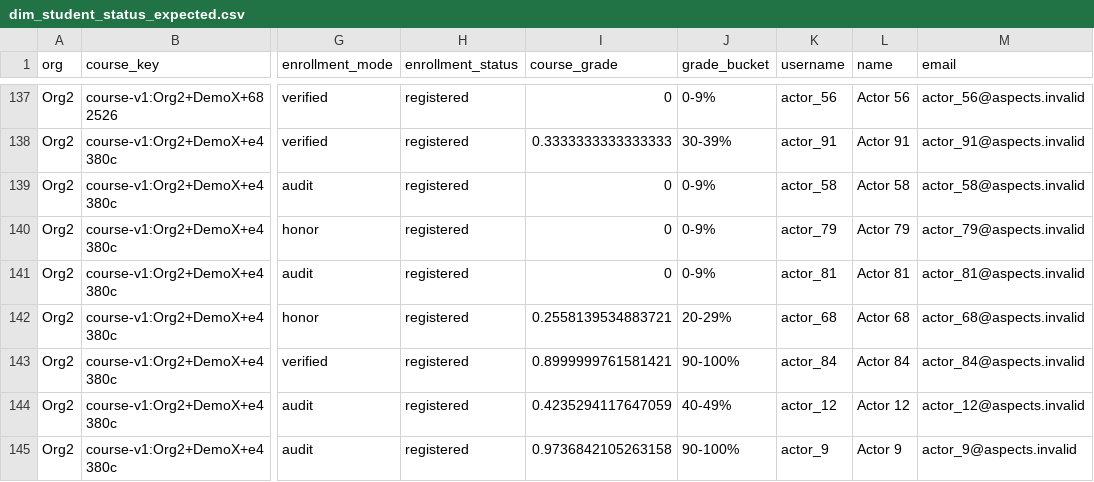
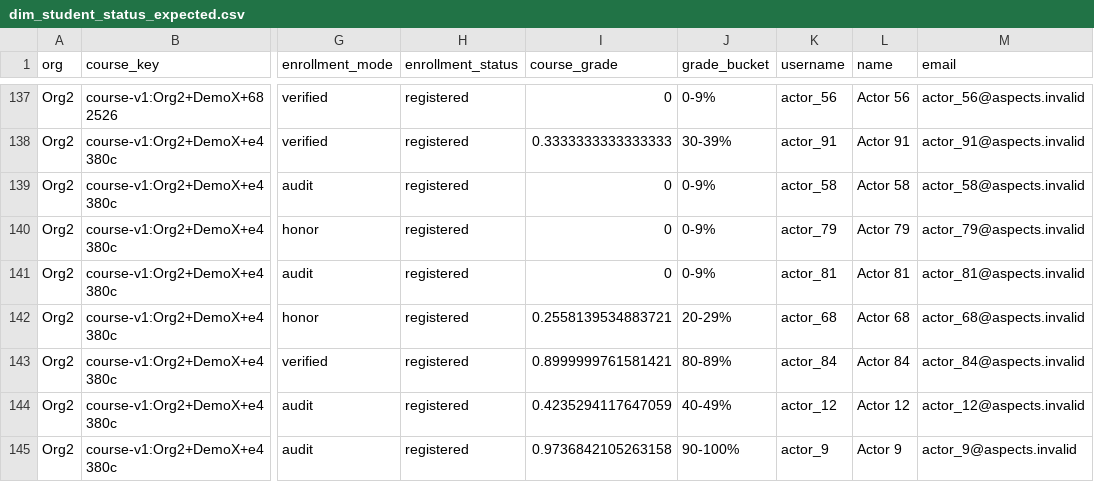
Before and after one commit to saraburns1/aspects-dbt, a CSV file: unit-test-seeds/grading/dim_student_status_expected.csv, drawn as a sheet; only a part is shown, gaps mark what is left out; the diff names each change by its address in the sheet, - before the commit and + after, or states it on an @@ line.

Commit message:
fix: fix unit test

```diff
--- a/unit-test-seeds/grading/dim_student_status_expected.csv
+++ b/unit-test-seeds/grading/dim_student_status_expected.csv
-J143 (grade_bucket): 90-100%
+J143 (grade_bucket): 80-89%
```
